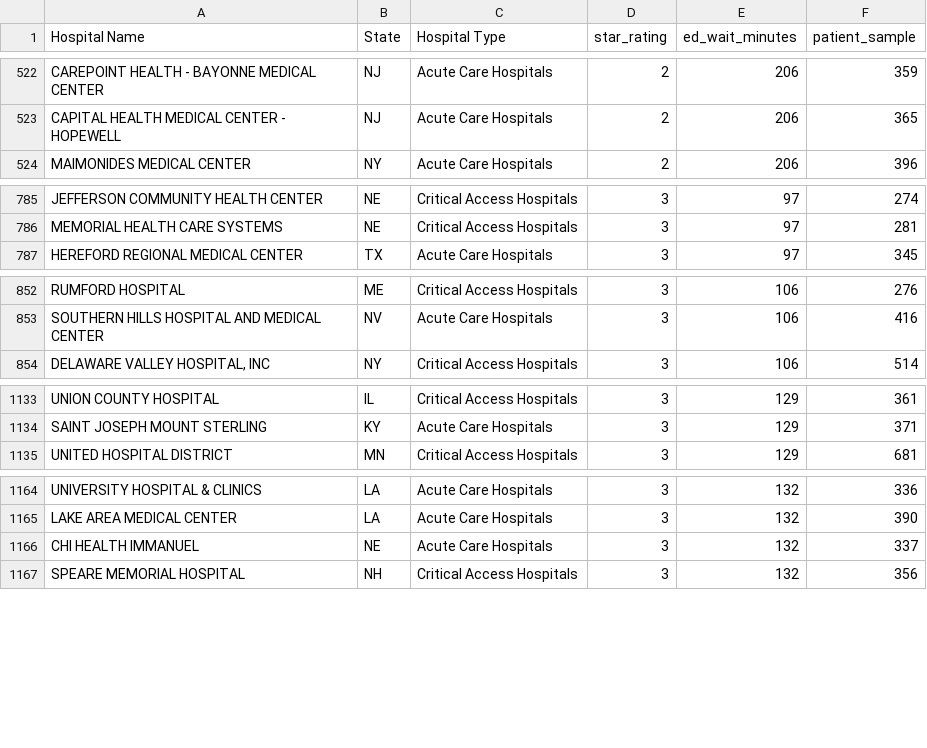
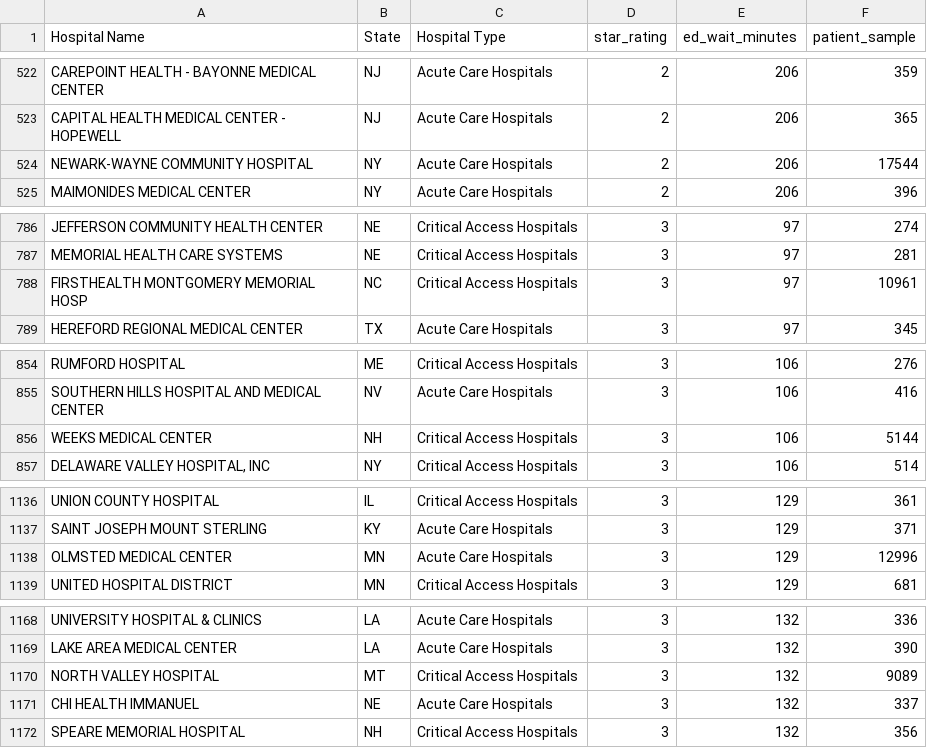
Before and after one commit to grimrabbit/healthcare-cms-dashboard, a CSV file: outputs/view3_rating_vs_wait.csv, drawn as a sheet; only a part is shown, gaps mark what is left out; the diff covers the shown part only.

Commit message:
Harmonize cohort filters across views 1-3
Views used inconsistent Sample thresholds and different populations
for the same OP_18b measure (View 1: >=30 no cap; View 3: 50-5000;
View 2 used a separate 20 threshold on a different measure). Moved
the shared filter logic into 00_cohort_definitions.sql (ed_wait_valid,
sepsis_valid views) so all three views draw from the same per-measure
cohort. Dropped the 5000 Sample cap after checking it against the
data: state averages move by at most 2.5 minutes with or without it,
and large-sample rows are states reporting full counts rather than
samples, not data errors.

```diff
--- a/outputs/view3_rating_vs_wait.csv
+++ b/outputs/view3_rating_vs_wait.csv
@@ -523,2 +523,3 @@ CAREPOINT HEALTH - BAYONNE MEDICAL CENTER,NJ,Acute Care Hospitals,2,206,359
 CAPITAL HEALTH MEDICAL CENTER - HOPEWELL,NJ,Acute Care Hospitals,2,206,365
+NEWARK-WAYNE COMMUNITY HOSPITAL,NY,Acute Care Hospitals,2,206,17544
 MAIMONIDES MEDICAL CENTER,NY,Acute Care Hospitals,2,206,396
@@ -786,2 +787,3 @@ JEFFERSON COMMUNITY HEALTH CENTER,NE,Critical Access Hospitals,3,97,274
 MEMORIAL HEALTH CARE SYSTEMS,NE,Critical Access Hospitals,3,97,281
+FIRSTHEALTH MONTGOMERY MEMORIAL HOSP,NC,Critical Access Hospitals,3,97,10961
 HEREFORD REGIONAL MEDICAL CENTER,TX,Acute Care Hospitals,3,97,345
@@ -853,2 +855,3 @@ RUMFORD  HOSPITAL,ME,Critical Access Hospitals,3,106,276
 SOUTHERN HILLS HOSPITAL AND MEDICAL CENTER,NV,Acute Care Hospitals,3,106,416
+WEEKS MEDICAL CENTER,NH,Critical Access Hospitals,3,106,5144
 "DELAWARE VALLEY HOSPITAL, INC",NY,Critical Access Hospitals,3,106,514
@@ -1134,2 +1137,3 @@ UNION COUNTY HOSPITAL,IL,Critical Access Hospitals,3,129,361
 SAINT JOSEPH MOUNT STERLING,KY,Acute Care Hospitals,3,129,371
+OLMSTED MEDICAL CENTER,MN,Acute Care Hospitals,3,129,12996
 UNITED HOSPITAL DISTRICT,MN,Critical Access Hospitals,3,129,681
@@ -1165,2 +1169,3 @@ UNIVERSITY HOSPITAL & CLINICS,LA,Acute Care Hospitals,3,132,336
 LAKE AREA MEDICAL CENTER,LA,Acute Care Hospitals,3,132,390
+NORTH VALLEY HOSPITAL,MT,Critical Access Hospitals,3,132,9089
 CHI HEALTH IMMANUEL,NE,Acute Care Hospitals,3,132,337
```
Also changed, not shown: 20 added rows elsewhere in this file, 5 other files.
